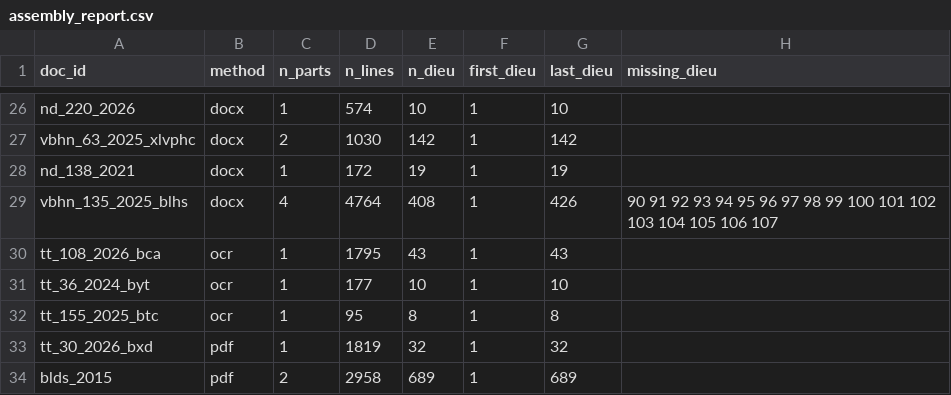
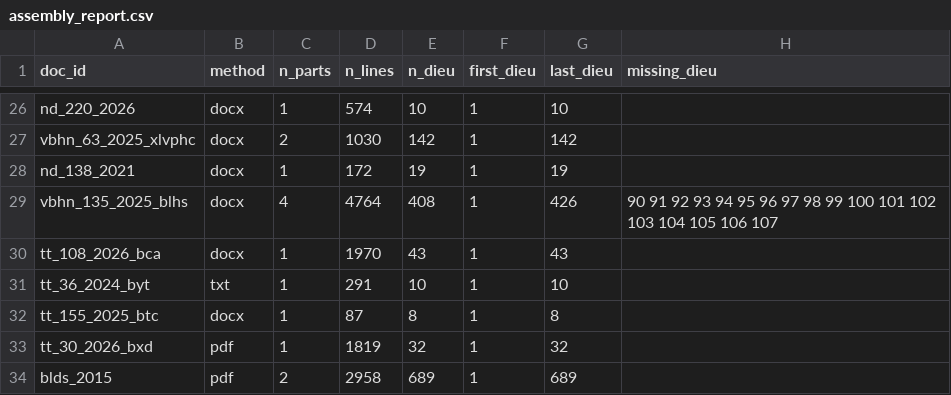
Before and after one commit to chungnguyenvp/DAT301m, a CSV file: data/processed/assembly_report.csv, drawn as a sheet; only a part is shown, gaps mark what is left out.

```diff
--- a/data/processed/assembly_report.csv
+++ b/data/processed/assembly_report.csv
@@ -29,5 +29,5 @@ nd_138_2021,docx,1,172,19,1,19,
 vbhn_135_2025_blhs,docx,4,4764,408,1,426,90 91 92 93 94 95 96 97 98 99 100 101 102 103 104 105 106 107
-tt_108_2026_bca,ocr,1,1795,43,1,43,
-tt_36_2024_byt,ocr,1,177,10,1,10,
-tt_155_2025_btc,ocr,1,95,8,1,8,
+tt_108_2026_bca,docx,1,1970,43,1,43,
+tt_36_2024_byt,txt,1,291,10,1,10,
+tt_155_2025_btc,docx,1,87,8,1,8,
 tt_30_2026_bxd,pdf,1,1819,32,1,32,
```
Also changed, not shown: data/manifest.csv, data/ocr_corrections.csv, 10 other files.
